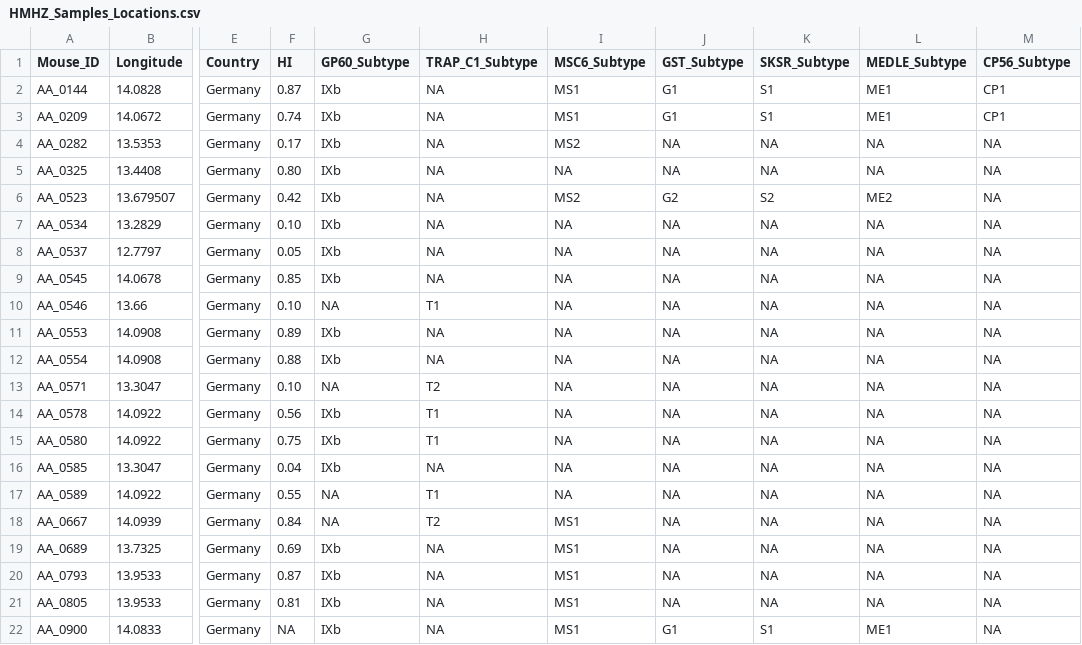
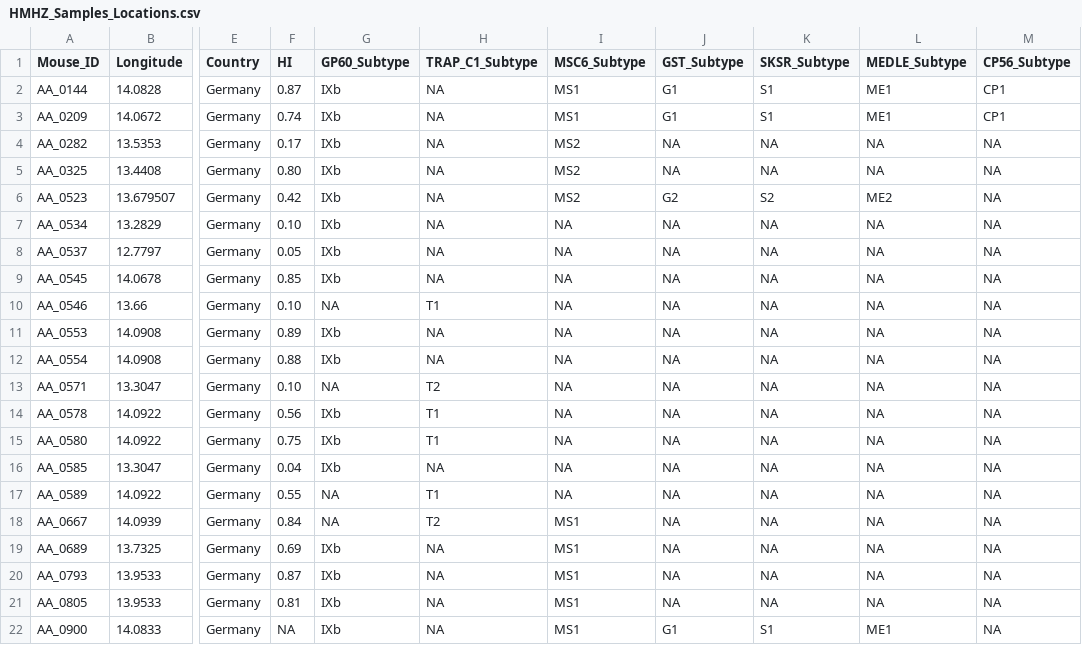
Before and after one commit to tlobnow/Cryptosporidium-BSc, a CSV file: Analysis/HMHZ_Samples_Locations.csv, drawn as a sheet; only a part is shown, gaps mark what is left out; the diff names each change by its address in the sheet, - before the commit and + after, or states it on an @@ line.

Commit message:
added MSC6-7 subtype for AA_0325

```diff
--- a/Analysis/HMHZ_Samples_Locations.csv
+++ b/Analysis/HMHZ_Samples_Locations.csv
-I5 (MSC6_Subtype): NA
+I5 (MSC6_Subtype): MS2
```
